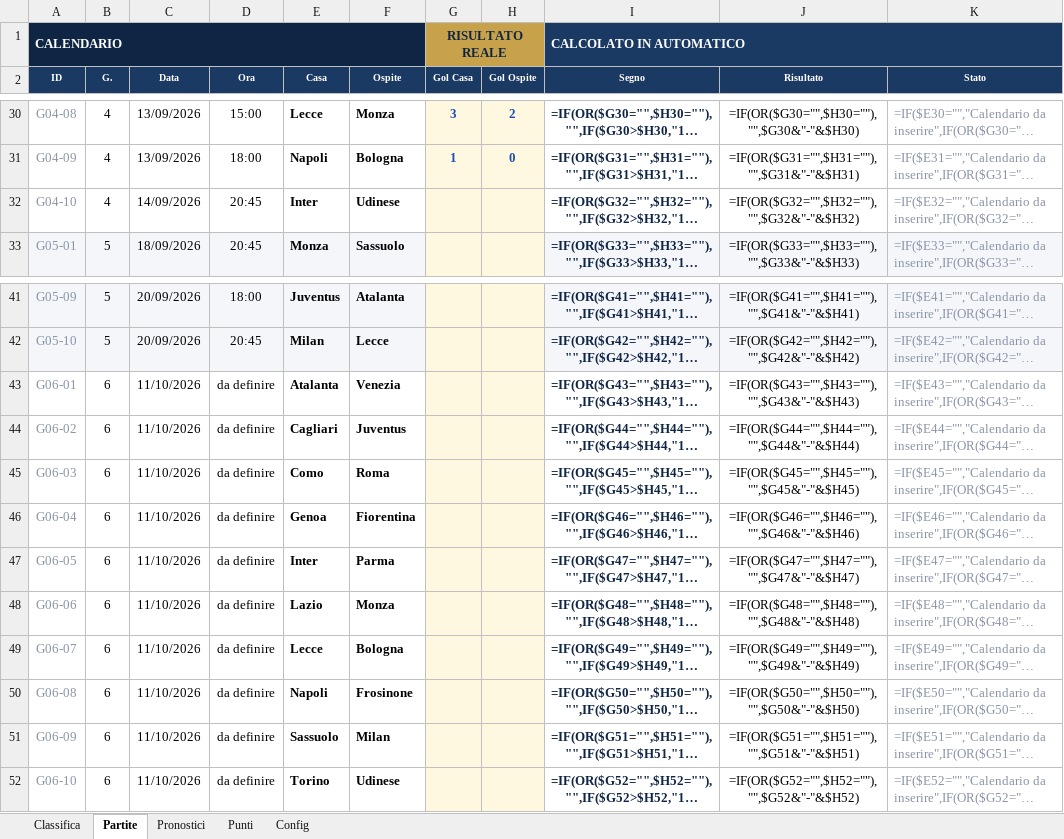
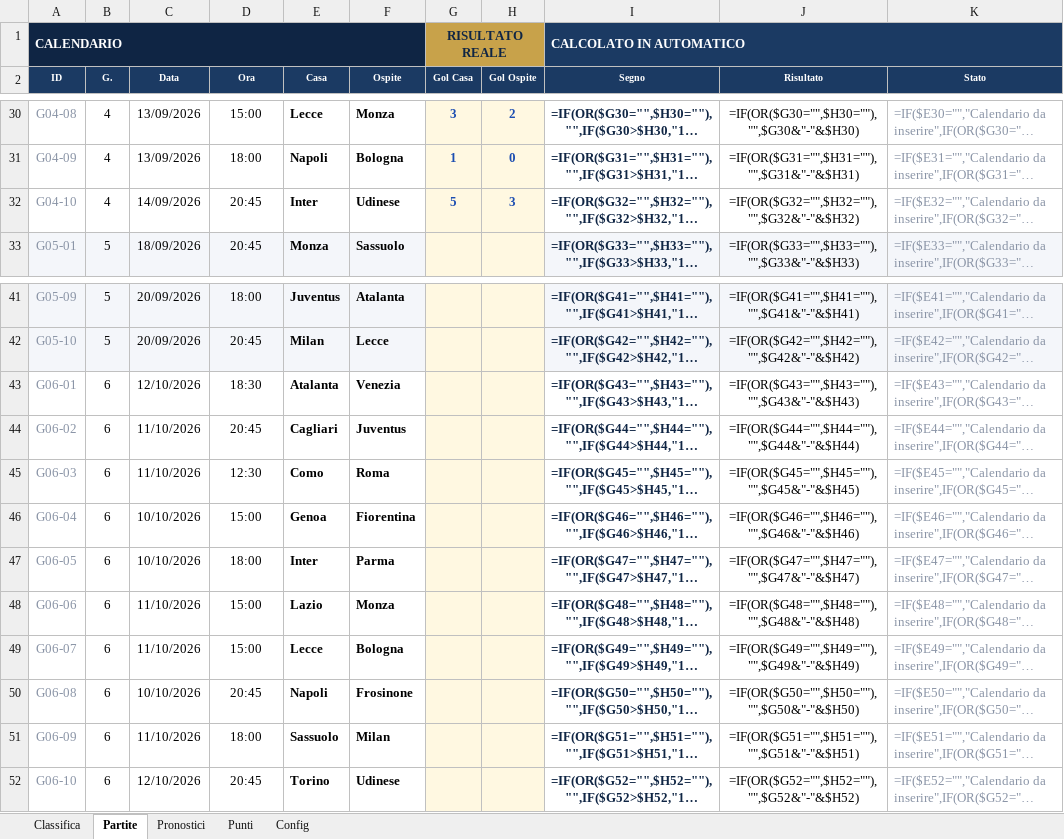
Before and after one commit to FedericoCimatti/ovalmo, an Excel workbook: docs/Trofeo_Ovalmo.xlsx, sheet Partite, drawn as a sheet; only a part is shown, gaps mark what is left out; long unchanged cells end in …; values as stored, in another font and other column widths than the file's, no borders; formulas without a stored value are shown as written; conditional formats not drawn; the diff names each change by its address in the sheet, - before the commit and + after, or states it on an @@ line.

```diff
--- a/docs/Trofeo_Ovalmo.xlsx (sheet Partite)
+++ b/docs/Trofeo_Ovalmo.xlsx (sheet Partite)
-G32 (Gol Casa): (empty)
+G32 (Gol Casa): 5
-H32 (Gol Ospite): (empty)
+H32 (Gol Ospite): 3
-C43 (Data): 11/10/2026
+C43 (Data): 12/10/2026
-D43 (Ora): da definire
+D43 (Ora): 18:30
-D44 (Ora): da definire
+D44 (Ora): 20:45
-D45 (Ora): da definire
+D45 (Ora): 12:30
-C46:C47 (Data): 11/10/2026
+C46:C47 (Data): 10/10/2026
-D46 (Ora): da definire
+D46 (Ora): 15:00
-D47 (Ora): da definire
+D47 (Ora): 18:00
-D48:D49 (Ora): da definire
+D48:D49 (Ora): 15:00
-C50 (Data): 11/10/2026
+C50 (Data): 10/10/2026
-D50 (Ora): da definire
+D50 (Ora): 20:45
-D51 (Ora): da definire
+D51 (Ora): 18:00
-C52 (Data): 11/10/2026
+C52 (Data): 12/10/2026
-D52 (Ora): da definire
+D52 (Ora): 20:45
```
Also changed, not shown: 3 other files.
